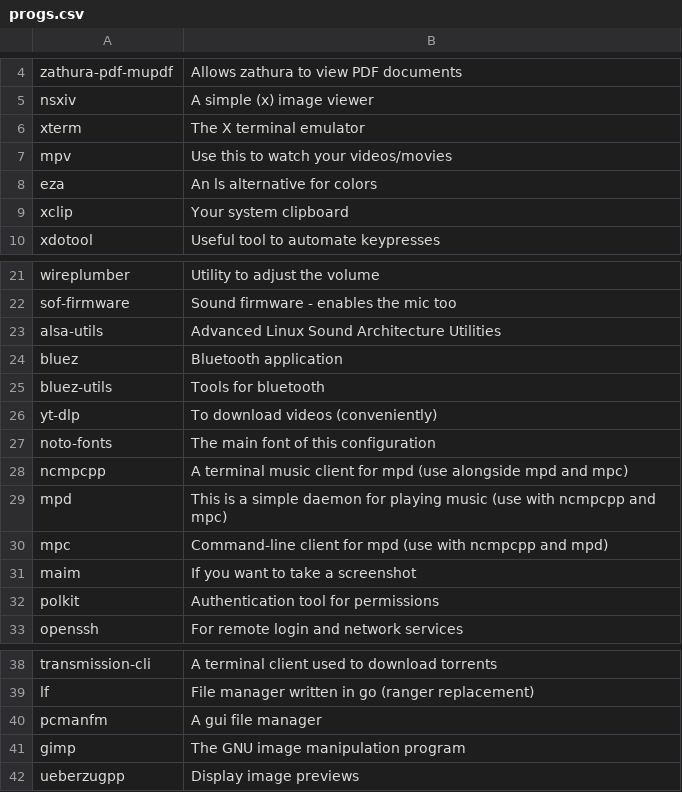
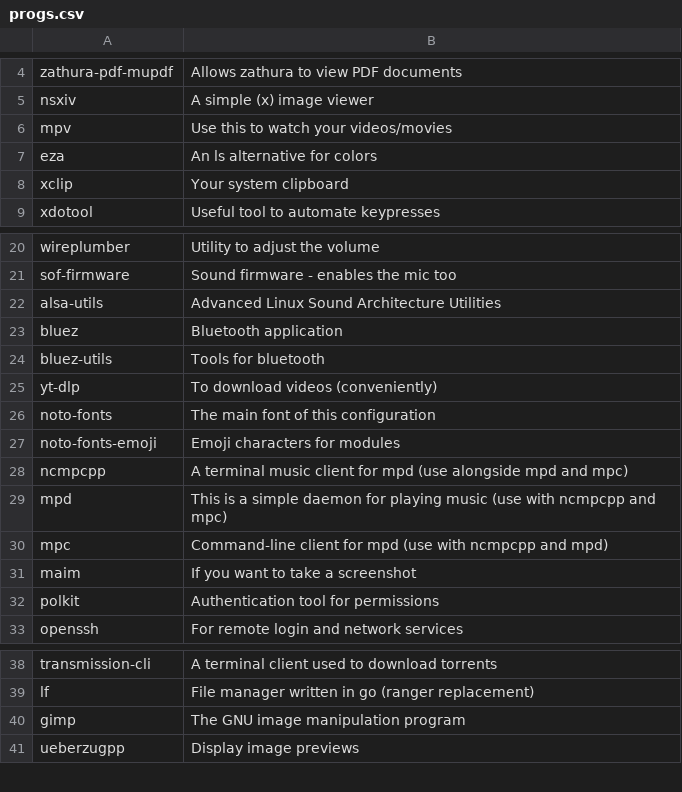
Before and after one commit to x1nigo/archwizard, a CSV file: progs.csv, drawn as a sheet; only a part is shown, gaps mark what is left out.

Commit message:
Update progs.csv

```diff
--- a/progs.csv
+++ b/progs.csv
@@ -5,3 +5,2 @@ zathura-pdf-mupdf,Allows zathura to view PDF documents
 nsxiv,A simple (x) image viewer
-xterm,The X terminal emulator
 mpv,Use this to watch your videos/movies
@@ -27,2 +26,3 @@ yt-dlp,To download videos (conveniently)
 noto-fonts,The main font of this configuration
+noto-fonts-emoji,Emoji characters for modules
 ncmpcpp,A terminal music client for mpd (use alongside mpd and mpc)
@@ -39,3 +39,2 @@ transmission-cli,A terminal client used to download torrents
 lf,File manager written in go (ranger replacement)
-pcmanfm,A gui file manager
 gimp,The GNU image manipulation program
```
